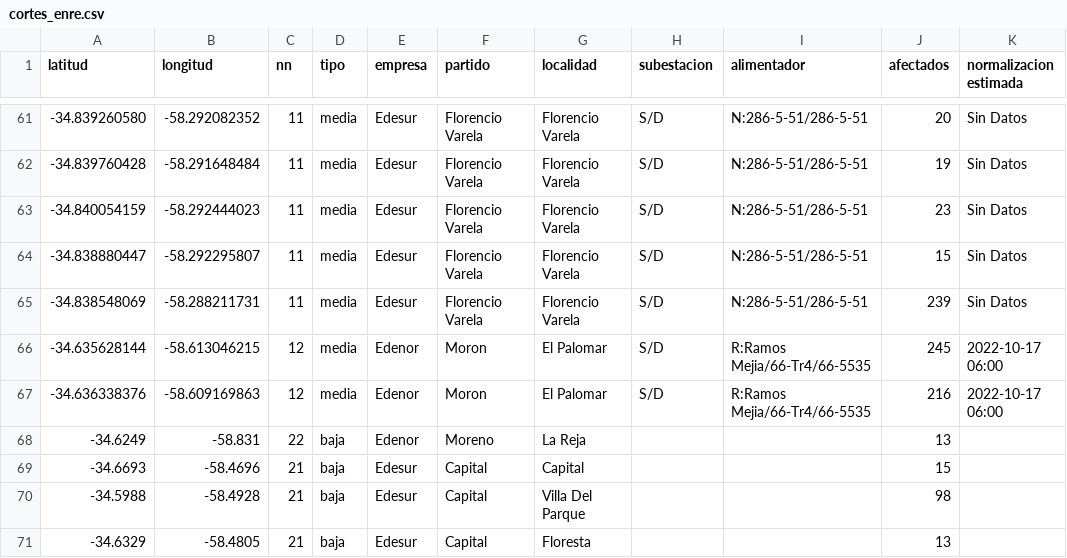
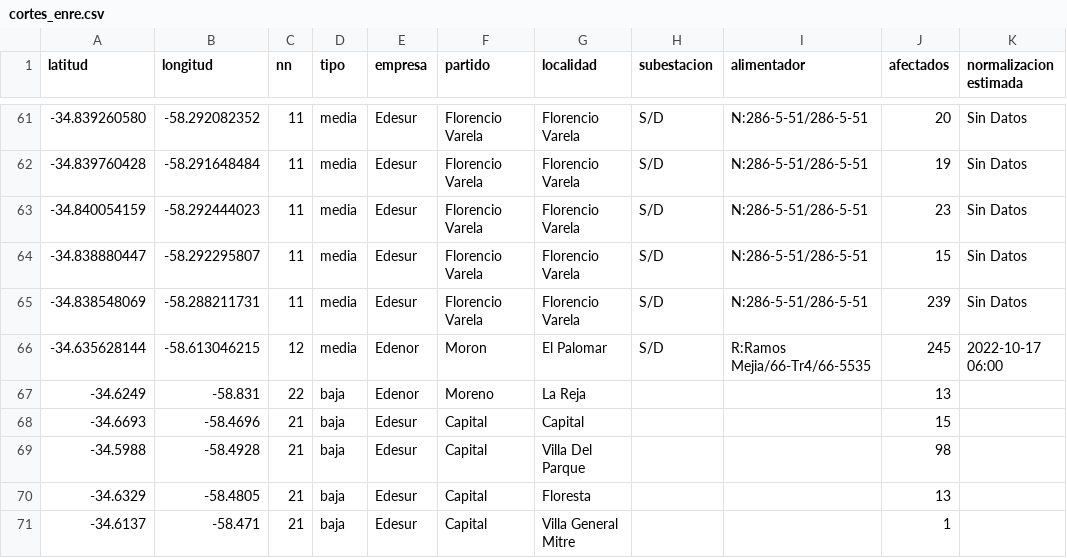
Before and after one commit to OpenDataCordoba/cortes_enre, a CSV file: cortes_enre.csv, drawn as a sheet; only a part is shown, gaps mark what is left out.

```diff
--- a/cortes_enre.csv
+++ b/cortes_enre.csv
@@ -66,3 +66,2 @@ latitud,longitud,nn,tipo,empresa,partido,localidad,subestacion,alimentador,afect
 -34.635628144,-58.613046215,12,media,Edenor,Moron,El Palomar,S/D,R:Ramos Mejia/66-Tr4/66-5535,245,2022-10-17 06:00
--34.636338376,-58.609169863,12,media,Edenor,Moron,El Palomar,S/D,R:Ramos Mejia/66-Tr4/66-5535,216,2022-10-17 06:00
 -34.6249,-58.831,22,baja,Edenor,Moreno,La Reja,,,13,
@@ -71 +70,2 @@ latitud,longitud,nn,tipo,empresa,partido,localidad,subestacion,alimentador,afect
 -34.6329,-58.4805,21,baja,Edesur,Capital,Floresta,,,13,
+-34.6137,-58.471,21,baja,Edesur,Capital,Villa General Mitre,,,1,
```
